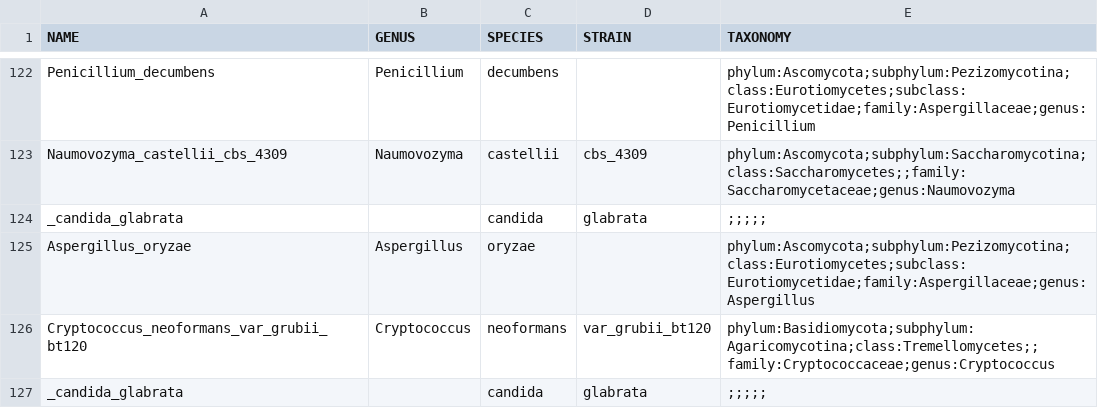
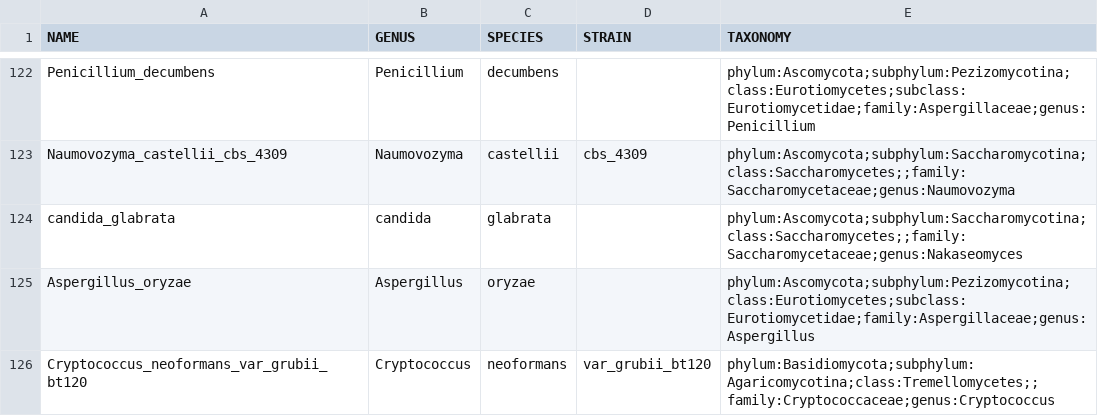
Before and after one commit to 1KFG/2019_dataset, a CSV file: lib/ensembl_taxonomy.csv, drawn as a sheet; only a part is shown, gaps mark what is left out; the diff covers the shown part only.

Commit message:
fix candida string

```diff
--- a/lib/ensembl_taxonomy.csv
+++ b/lib/ensembl_taxonomy.csv
@@ -123,5 +123,4 @@ Penicillium_decumbens,Penicillium,decumbens,,phylum:Ascomycota;subphylum:Pezizom
 Naumovozyma_castellii_cbs_4309,Naumovozyma,castellii,cbs_4309,phylum:Ascomycota;subphylum:Saccharomycotina;class:Saccharomycetes;;family:Saccharomycetaceae;genus:Naumovozyma
-_candida_glabrata,,candida,glabrata,;;;;;
+candida_glabrata,candida,glabrata,,phylum:Ascomycota;subphylum:Saccharomycotina;class:Saccharomycetes;;family:Saccharomycetaceae;genus:Nakaseomyces
 Aspergillus_oryzae,Aspergillus,oryzae,,phylum:Ascomycota;subphylum:Pezizomycotina;class:Eurotiomycetes;subclass:Eurotiomycetidae;family:Aspergillaceae;genus:Aspergillus
 Cryptococcus_neoformans_var_grubii_bt120,Cryptococcus,neoformans,var_grubii_bt120,phylum:Basidiomycota;subphylum:Agaricomycotina;class:Tremellomycetes;;family:Cryptococcaceae;genus:Cryptococcus
-_candida_glabrata,,candida,glabrata,;;;;;
```
Also changed, not shown: 20 added rows and 19 removed rows elsewhere in this file.
